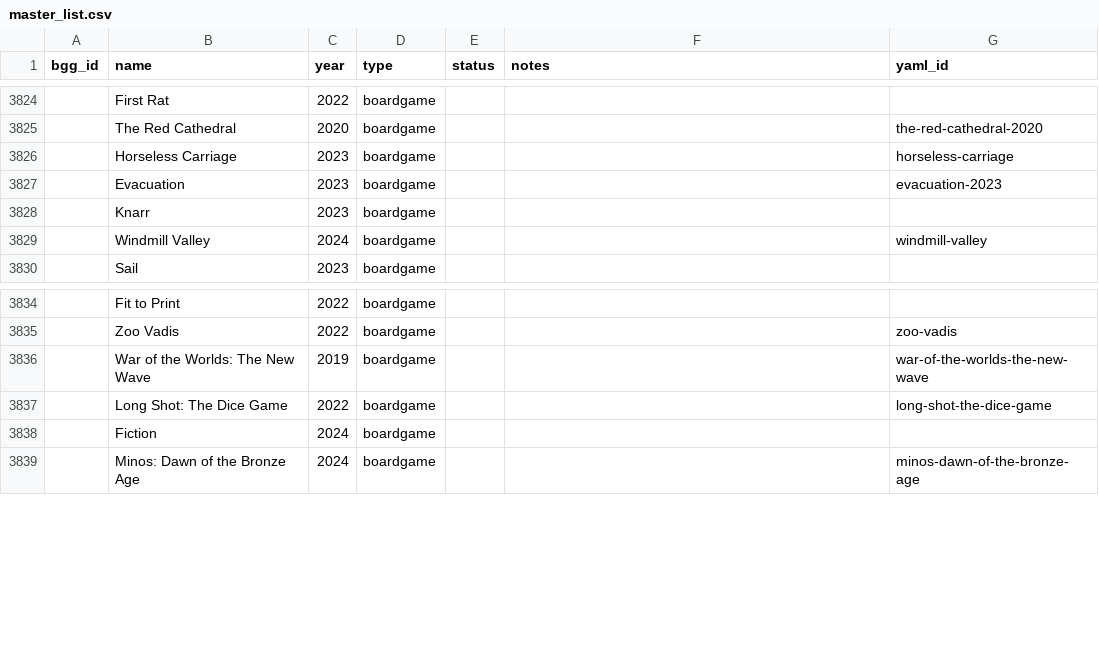
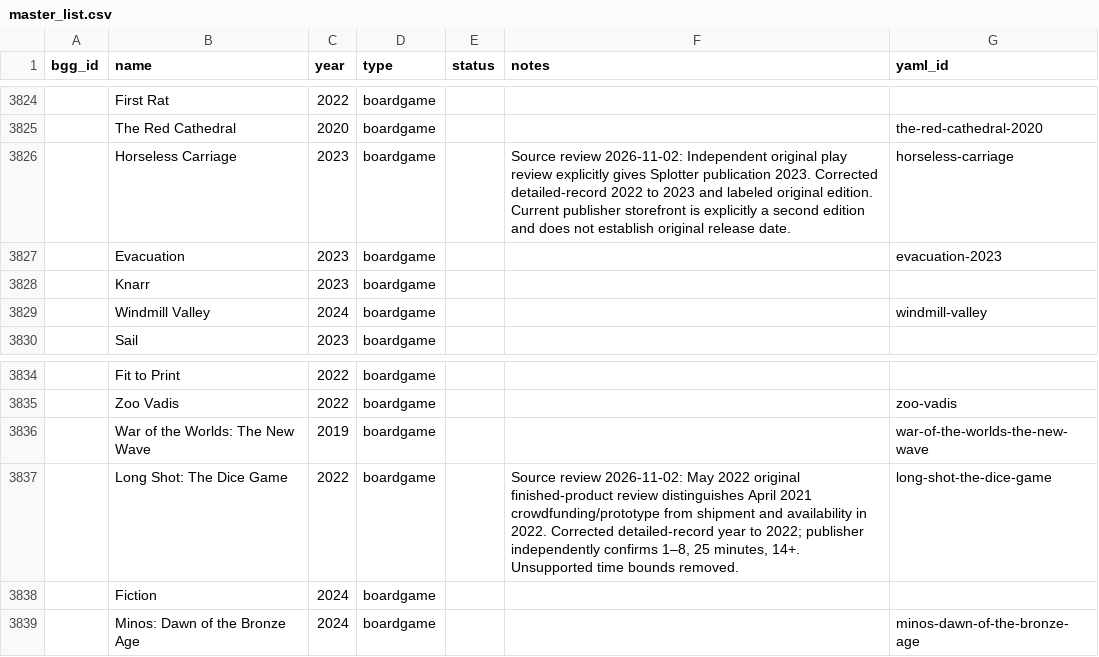
Before and after one commit to Lehi-Innovation/boardgame-database, a CSV file: master_list.csv, drawn as a sheet; only a part is shown, gaps mark what is left out; the diff covers the shown part only.

```diff
--- a/master_list.csv
+++ b/master_list.csv
@@ -3825,3 +3825,3 @@ bgg_id,name,year,type,status,notes,yaml_id
 ,The Red Cathedral,2020,boardgame,,,the-red-cathedral-2020
-,Horseless Carriage,2023,boardgame,,,horseless-carriage
+,Horseless Carriage,2023,boardgame,,Source review 2026-11-02: Independent original play review explicitly gives Splotter publication 2023. Corrected detailed-record 2022 to 2023 and labeled original edition. Current publisher storefront is explicitly a second edition and does not establish original release date.,horseless-carriage
 ,Evacuation,2023,boardgame,,,evacuation-2023
@@ -3836,3 +3836,3 @@ bgg_id,name,year,type,status,notes,yaml_id
 ,War of the Worlds: The New Wave,2019,boardgame,,,war-of-the-worlds-the-new-wave
-,Long Shot: The Dice Game,2022,boardgame,,,long-shot-the-dice-game
+,Long Shot: The Dice Game,2022,boardgame,,"Source review 2026-11-02: May 2022 original finished-product review distinguishes April 2021 crowdfunding/prototype from shipment and availability in 2022. Corrected detailed-record year to 2022; publisher independently confirms 1–8, 25 minutes, 14+. Unsupported time bounds removed.",long-shot-the-dice-game
 ,Fiction,2024,boardgame,,,
```
Also changed, not shown: 3 added rows, 3 removed rows and 7 edited cells elsewhere in this file, 27 other files.
